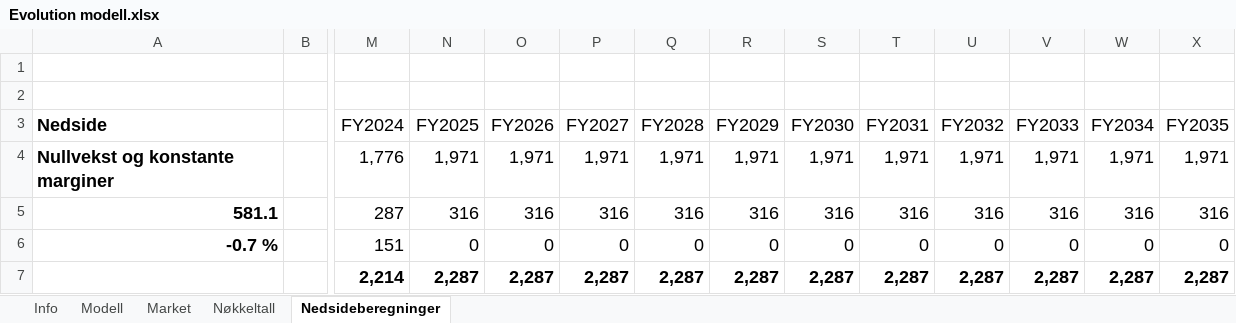
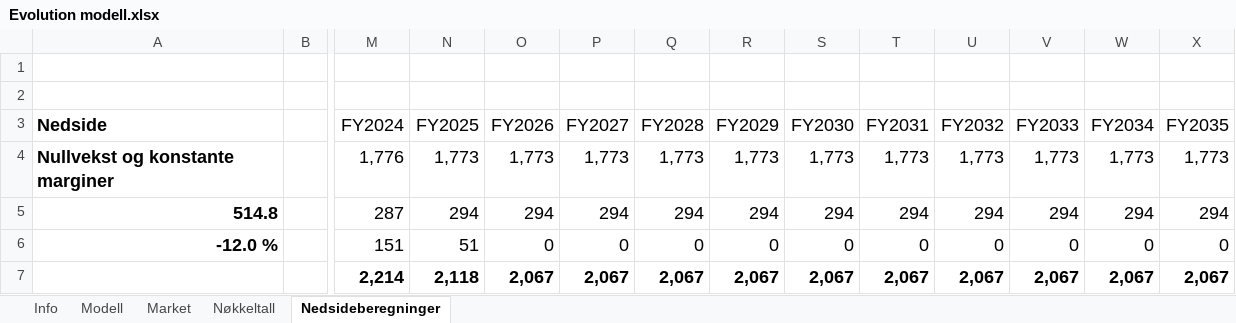
Before and after one commit to AugustHodt/Excel-modeller, an Excel workbook: Evolution modell.xlsx, sheet Nedsideberegninger, drawn as a sheet; only a part is shown, gaps mark what is left out; values as stored, in another font and other column widths than the file's, no borders; charts and pictures not drawn; removed rows and columns are numbered as before the commit, all else as after; rows hold the shown columns only; the diff covers the shown part only; the diff names each change by its address in the sheet, - before the commit and + after, or states it on an @@ line.

Commit message:
Add files via upload

```diff
--- a/Evolution modell.xlsx (sheet Nedsideberegninger)
+++ b/Evolution modell.xlsx (sheet Nedsideberegninger)
-N4 (FY2025): 1,971
+N4 (FY2025): 1,773
-O4 (FY2026): 1,971
+O4 (FY2026): 1,773
-P4 (FY2027): 1,971
+P4 (FY2027): 1,773
-Q4 (FY2028): 1,971
+Q4 (FY2028): 1,773
-R4 (FY2029): 1,971
+R4 (FY2029): 1,773
-S4 (FY2030): 1,971
+S4 (FY2030): 1,773
-T4 (FY2031): 1,971
+T4 (FY2031): 1,773
-U4 (FY2032): 1,971
+U4 (FY2032): 1,773
-V4 (FY2033): 1,971
+V4 (FY2033): 1,773
-W4 (FY2034): 1,971
+W4 (FY2034): 1,773
-X4 (FY2035): 1,971
+X4 (FY2035): 1,773
-row 5: 581.1 |  | 287 | 316 | 316 | 316 | 316 | 316 | 316 | 316 | 316 | 316 | 316 | 316
+row 5: 514.8 |  | 287 | 294 | 294 | 294 | 294 | 294 | 294 | 294 | 294 | 294 | 294 | 294
-A6 (Nedside): -0.7 %
+A6 (Nedside): -12.0 %
-N6 (FY2025): 0
+N6 (FY2025): 51
-N7 (FY2025): 2,287
+N7 (FY2025): 2,118
-O7 (FY2026): 2,287
+O7 (FY2026): 2,067
-P7 (FY2027): 2,287
+P7 (FY2027): 2,067
-Q7 (FY2028): 2,287
+Q7 (FY2028): 2,067
-R7 (FY2029): 2,287
+R7 (FY2029): 2,067
-S7 (FY2030): 2,287
+S7 (FY2030): 2,067
-T7 (FY2031): 2,287
+T7 (FY2031): 2,067
-U7 (FY2032): 2,287
+U7 (FY2032): 2,067
-V7 (FY2033): 2,287
+V7 (FY2033): 2,067
-W7 (FY2034): 2,287
+W7 (FY2034): 2,067
-X7 (FY2035): 2,287
+X7 (FY2035): 2,067
```
Also changed, not shown: 2 added rows, 2 removed rows and 119 edited cells elsewhere in this sheet, sheet Modell, sheet Market, sheet Nøkkeltall, charts or pictures.
